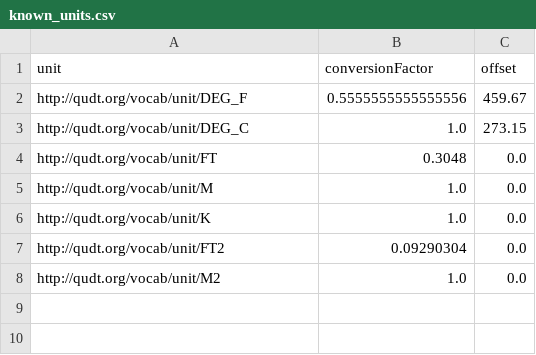
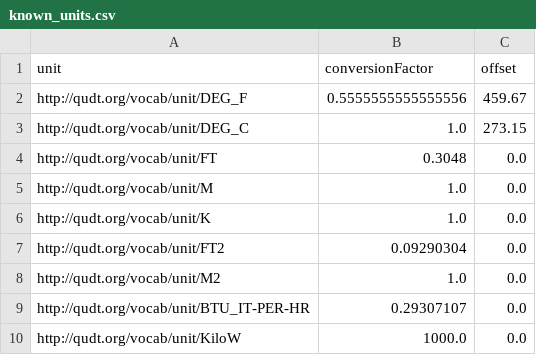
Before and after one commit to lazlop/SemanticModelBuilder, a CSV file: src/semantic_mpc_interface/data/qudt/known_units.csv, drawn as a sheet; the diff names each change by its address in the sheet, - before the commit and + after, or states it on an @@ line.

```diff
--- a/src/semantic_mpc_interface/data/qudt/known_units.csv
+++ b/src/semantic_mpc_interface/data/qudt/known_units.csv
+row 9: http://qudt.org/vocab/unit/BTU_IT-PER-HR | 0.29307107 | 0.0
+row 10: http://qudt.org/vocab/unit/KiloW | 1000.0 | 0.0
```
Also changed, not shown: tutorial/test_site/test_build/tstat.csv, tutorial/test_site/test_build/window.csv, 10 other files.
